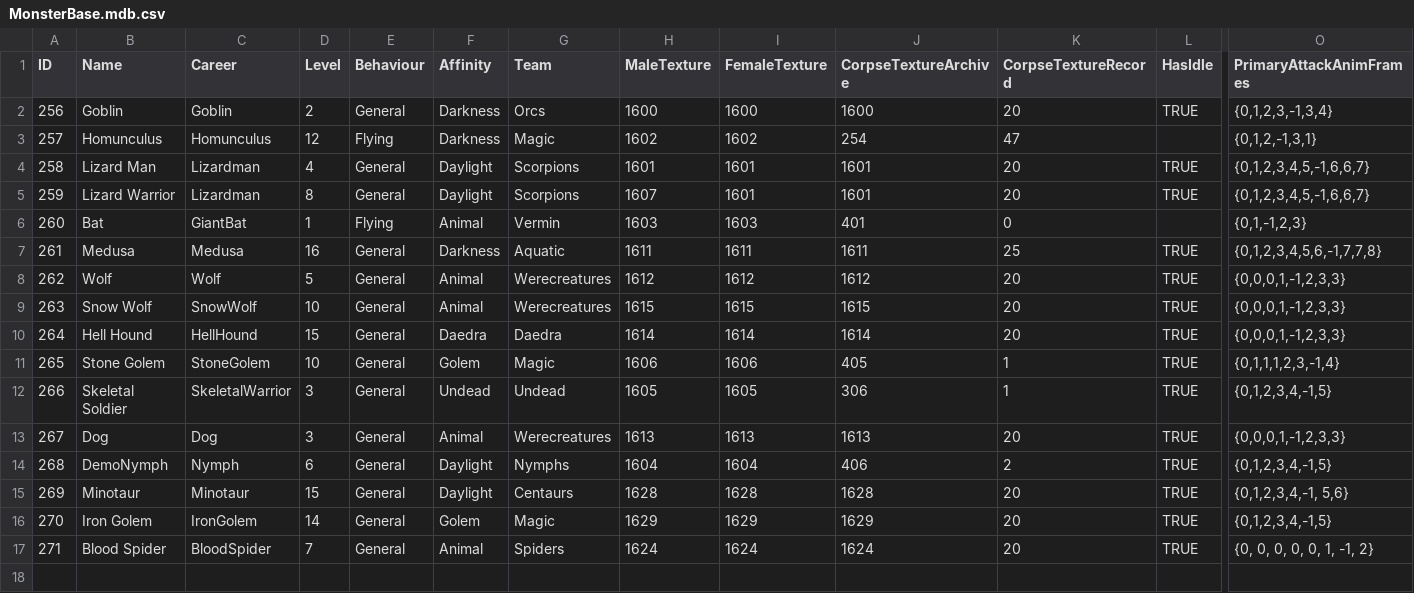
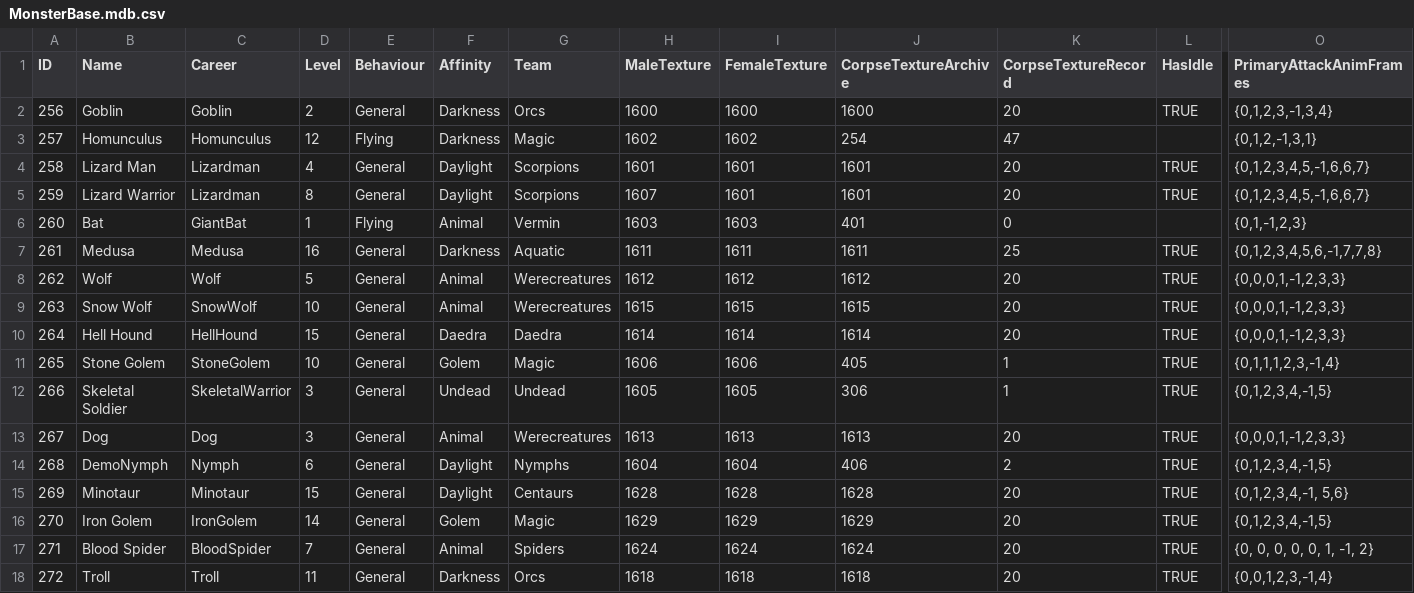
Before and after one commit to SquidKamer/DaggerfallBestiaryProject, a CSV file: MonsterBase.mdb.csv, drawn as a sheet; only a part is shown, gaps mark what is left out; rows hold the shown columns only; the diff names each change by its address in the sheet, - before the commit and + after, or states it on an @@ line.

```diff
--- a/MonsterBase.mdb.csv
+++ b/MonsterBase.mdb.csv
+row 18: 272 | Troll | Troll | 11 | General | Darkness | Orcs | 1618 | 1618 | 1618 | 20 | TRUE | {0,0,1,2,3,-1,4}
```
Also changed, not shown: CareerBase.cdb.csv, 9 other files.
